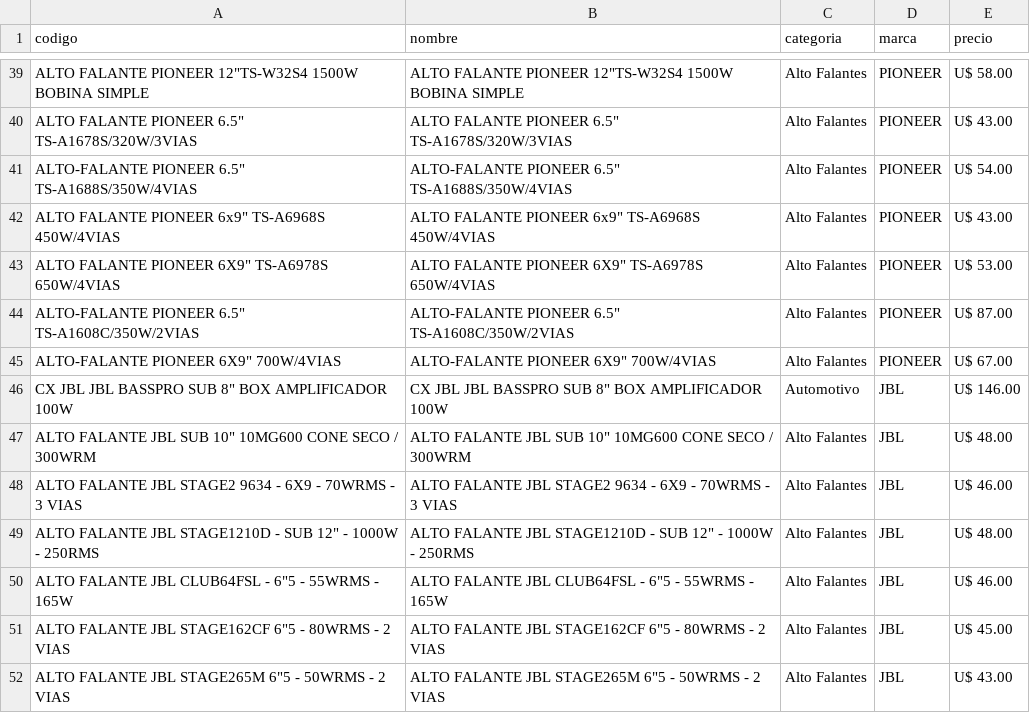
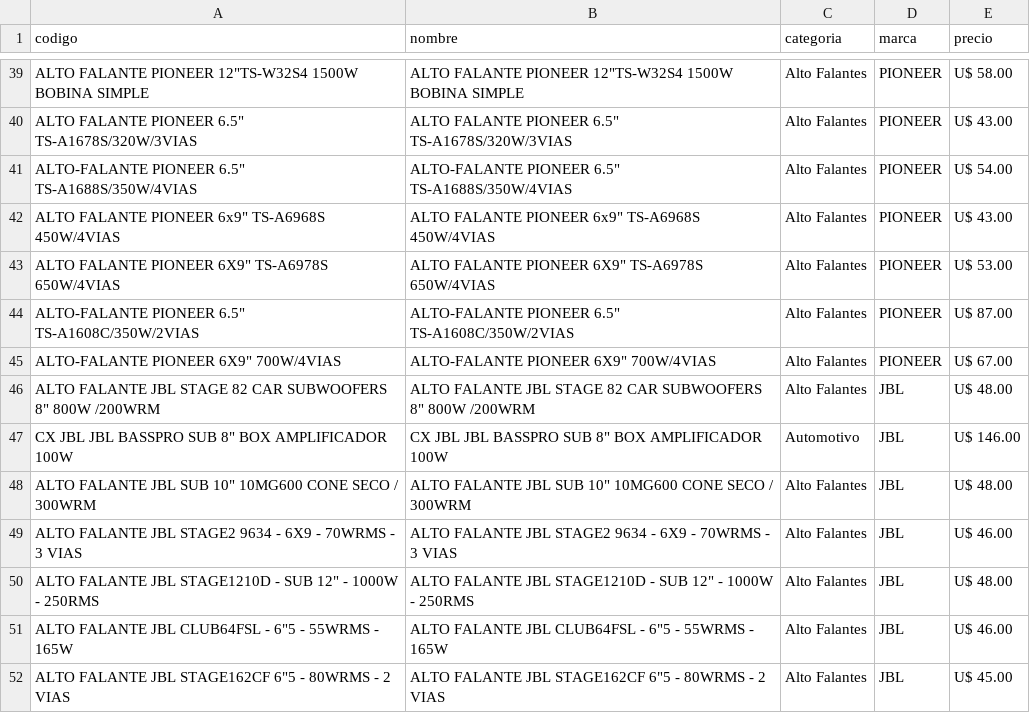
Before and after one commit to Gabrieluz1985/monitor-tcheloco, a CSV file: productos_tche_anterior.csv, drawn as a sheet; only a part is shown, gaps mark what is left out; the shorter side is filled out with more unchanged rows; the diff names each change by its address in the sheet, - before the commit and + after, or states it on an @@ line.

```diff
--- a/productos_tche_anterior.csv
+++ b/productos_tche_anterior.csv
+row 46: ALTO FALANTE JBL STAGE 82 CAR SUBWOOFERS 8" 800W /200WRM | ALTO FALANTE JBL STAGE 82 CAR SUBWOOFERS 8" 800W /200WRM | Alto Falantes | JBL | U$ 48.00
```
